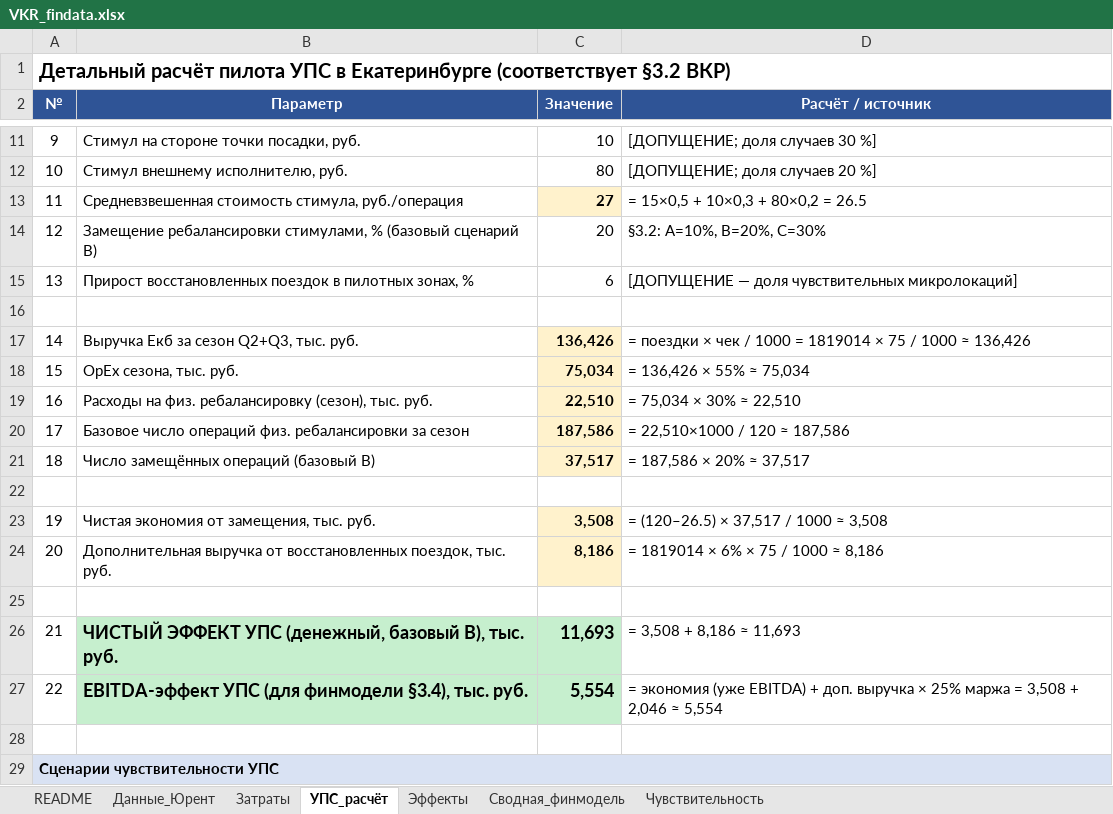
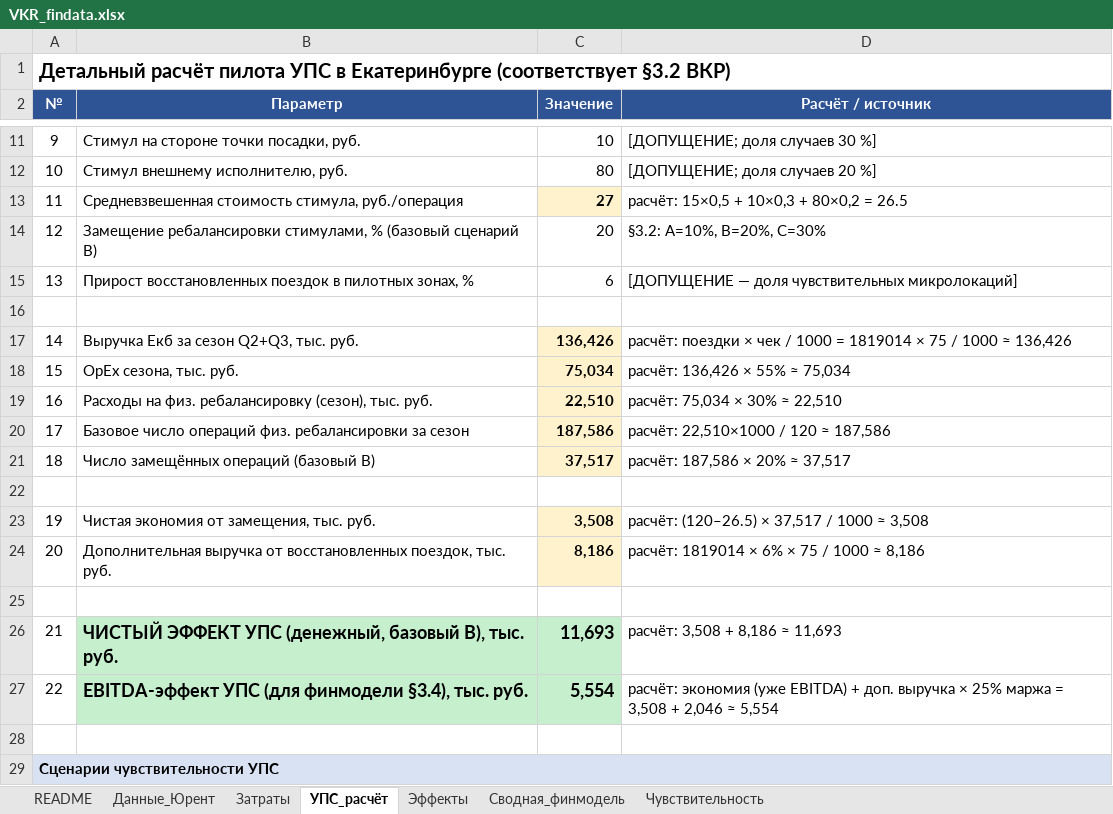
Before and after one commit to alalolop3-hue/-, an Excel workbook: vkr/VKR_findata.xlsx, sheet УПС_расчёт, drawn as a sheet; only a part is shown, gaps mark what is left out; values as stored, in another font and other column widths than the file's, no borders; formulas without a stored value are shown as written; the diff names each change by its address in the sheet, - before the commit and + after, or states it on an @@ line.

```diff
--- a/vkr/VKR_findata.xlsx (sheet УПС_расчёт)
+++ b/vkr/VKR_findata.xlsx (sheet УПС_расчёт)
-D13 (Расчёт / источник): = 15×0,5 + 10×0,3 + 80×0,2 = 26.5
+D13 (Расчёт / источник): расчёт: 15×0,5 + 10×0,3 + 80×0,2 = 26.5
-D17 (Расчёт / источник): = поездки ×…
+D17 (Расчёт / источник): расчёт: поездки ×…
-D18 (Расчёт / источник): = 136,426 × 55% ≈ 75,034
+D18 (Расчёт / источник): расчёт: 136,426 × 55% ≈ 75,034
-D19 (Расчёт / источник): = 75,034 × 30% ≈ 22,510
+D19 (Расчёт / источник): расчёт: 75,034 × 30% ≈ 22,510
-D20 (Расчёт / источник): = 22,510×1000 / 120 ≈ 187,586
+D20 (Расчёт / источник): расчёт: 22,510×1000 / 120 ≈ 187,586
-D21 (Расчёт / источник): = 187,586 × 20% ≈ 37,517
+D21 (Расчёт / источник): расчёт: 187,586 × 20% ≈ 37,517
-D23 (Расчёт / источник): = (120–26.5) × 37,517 / 1000 ≈ 3,508
+D23 (Расчёт / источник): расчёт: (120–26.5) × 37,517 / 1000 ≈ 3,508
-D24 (Расчёт / источник): = 1819014 × 6% × 75 / 1000 ≈ 8,186
+D24 (Расчёт / источник): расчёт: 1819014 × 6% × 75 / 1000 ≈ 8,186
-D26 (Расчёт / источник): = 3,508 + 8,186 ≈ 11,693
+D26 (Расчёт / источник): расчёт: 3,508 + 8,186 ≈ 11,693
-D27 (Расчёт / источник): = экономия (уже…
+D27 (Расчёт / источник): расчёт: экономия (уже…
```
Also changed, not shown: sheet Эффекты, 1 other file.
